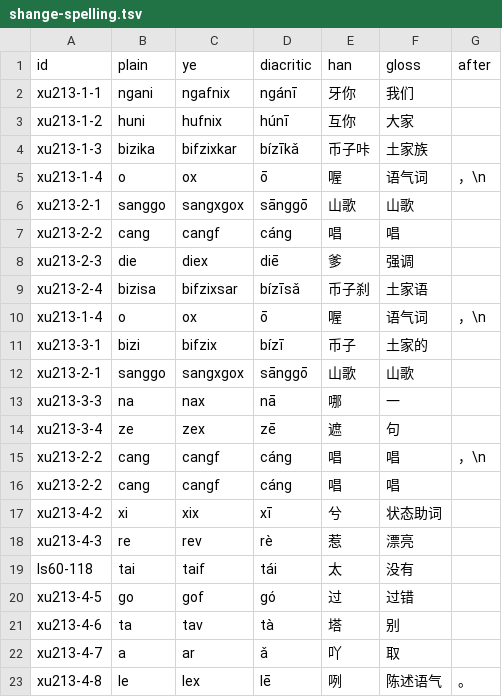
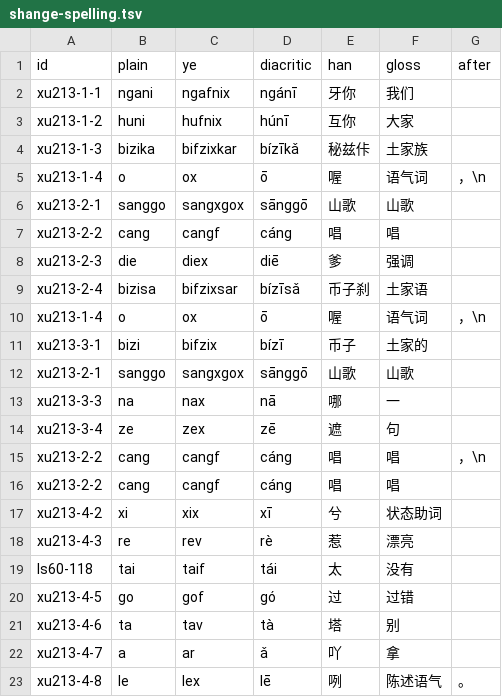
Before and after one commit to luggroo/bizic-keyboard, a TSV file: tools/story-demo/shange-spelling.tsv, drawn as a sheet.

```diff
--- a/tools/story-demo/shange-spelling.tsv
+++ b/tools/story-demo/shange-spelling.tsv
@@ -3,3 +3,3 @@ xu213-1-1	ngani	ngafnix	ngánī	牙你	我们
 xu213-1-2	huni	hufnix	húnī	互你	大家	
-xu213-1-3	bizika	bifzixkar	bízīkǎ	币子咔	土家族	
+xu213-1-3	bizika	bifzixkar	bízīkǎ	秘兹佧	土家族	
 xu213-1-4	o	ox	ō	喔	语气词	，\n
@@ -21,3 +21,3 @@ xu213-4-5	go	gof	gó	过	过错
 xu213-4-6	ta	tav	tà	塔	别	
-xu213-4-7	a	ar	ǎ	吖	取	
+xu213-4-7	a	ar	ǎ	吖	拿	
 xu213-4-8	le	lex	lē	咧	陈述语气	。
```
Also changed, not shown: tools/story-demo/shange.tsv, 20 other files.
